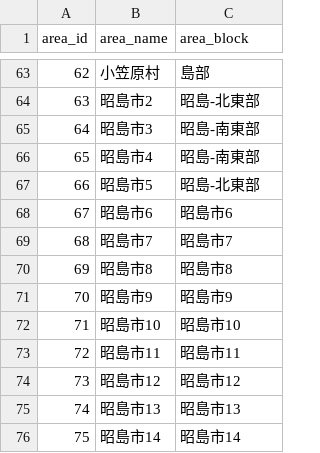
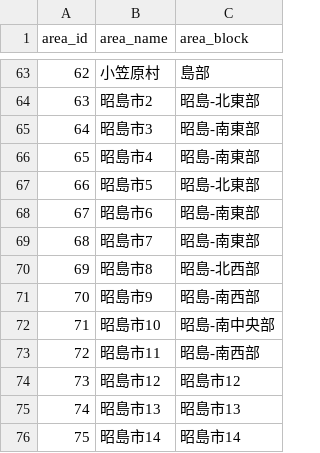
Before and after one commit to yuukiner/akishima2025, a CSV file: arealist.csv, drawn as a sheet; only a part is shown, gaps mark what is left out.

```diff
--- a/arealist.csv
+++ b/arealist.csv
@@ -67,8 +67,8 @@ area_id,area_name,area_block
 66,昭島市5,昭島-北東部
-67,昭島市6,昭島市6
-68,昭島市7,昭島市7
-69,昭島市8,昭島市8
-70,昭島市9,昭島市9
-71,昭島市10,昭島市10
-72,昭島市11,昭島市11
+67,昭島市6,昭島-南東部
+68,昭島市7,昭島-南東部
+69,昭島市8,昭島-北西部
+70,昭島市9,昭島-南西部
+71,昭島市10,昭島-南中央部
+72,昭島市11,昭島-南西部
 73,昭島市12,昭島市12
```
Also changed, not shown: 15 other files.
